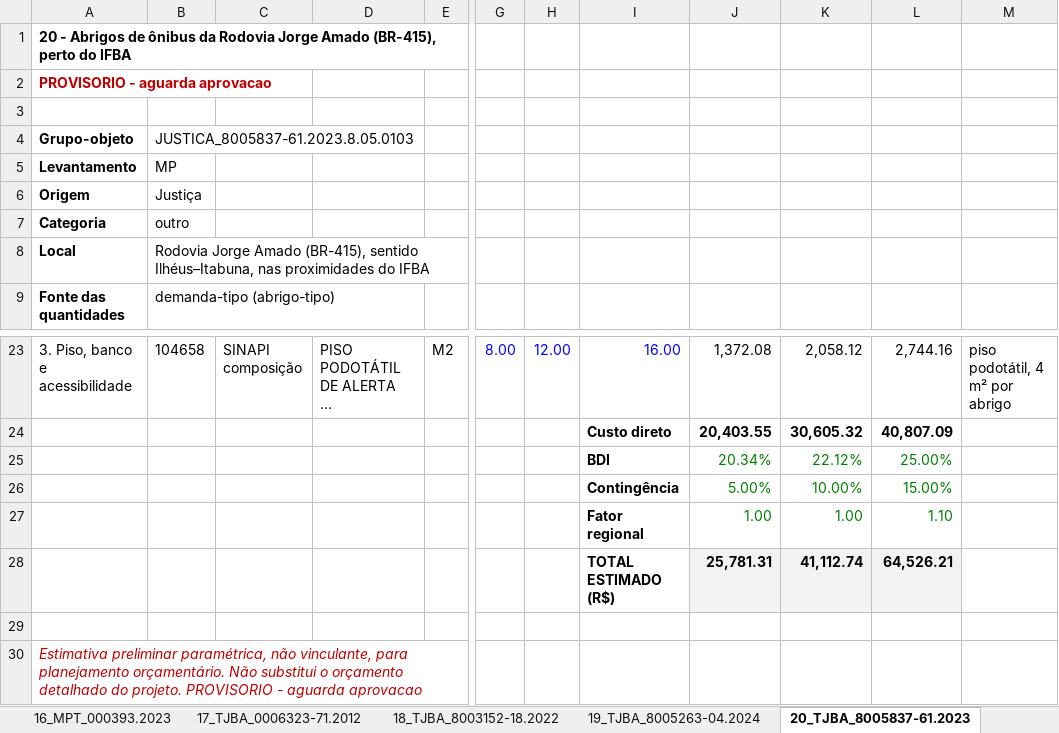
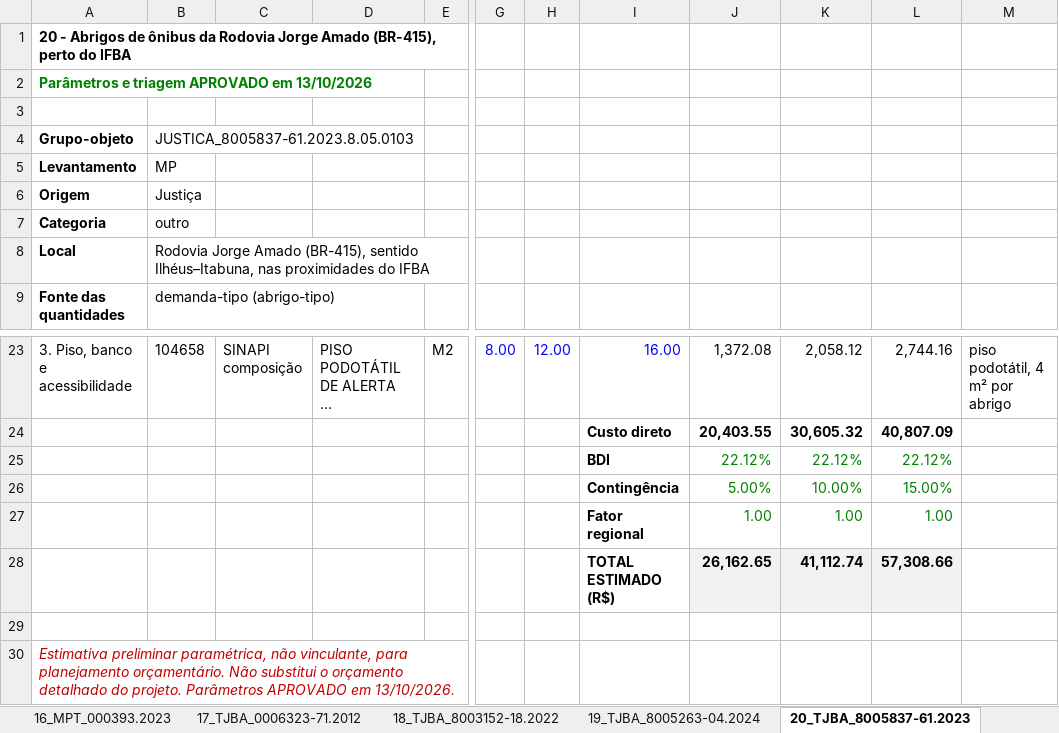
Before and after one commit to seinfrailheusprocessos-ship-it/Omega, an Excel workbook: mp_levantamento/levantamento_parametrico.xlsx, sheet 20_TJBA_8005837-61.2023, drawn as a sheet; only a part is shown, gaps mark what is left out; long unchanged cells end in …; values as stored, in another font and other column widths than the file's, no borders; the diff names each change by its address in the sheet, - before the commit and + after, or states it on an @@ line.

```diff
--- a/mp_levantamento/levantamento_parametrico.xlsx (sheet 20_TJBA_8005837-61.2023)
+++ b/mp_levantamento/levantamento_parametrico.xlsx (sheet 20_TJBA_8005837-61.2023)
-A2: PROVISORIO - aguarda aprovacao
+A2: Parâmetros e triagem APROVADO em 13/10/2026
-A2 text colour: #C00000
+A2 text colour: #008000
-J25: 20.34%
+J25: 22.12%
-L25: 25.00%
+L25: 22.12%
-L27: 1.10
+L27: 1.00
-J28: 25,781.31
+J28: 26,162.65
-L28: 64,526.21
+L28: 57,308.66
-A30: …do projeto. PROVISORIO - aguarda aprovacao
+A30: …do projeto. Parâmetros APROVADO em 13/10/2026.
```
Also changed, not shown: sheet 17_TJBA_0006323-71.2012, sheet 25_TJBA_0000917-10.2015, sheet RESUMO, sheet PARAMETROS, sheet DEMANDAS-TIPO, sheet 24_TJBA_8007670-17.2023, 22 more sheets, other sheet tabs, formulas that keep their value, 19 other files.
